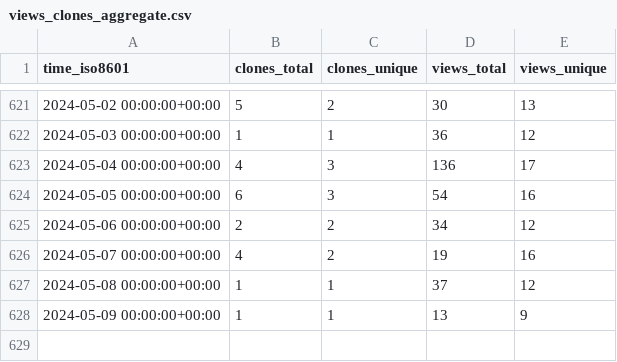
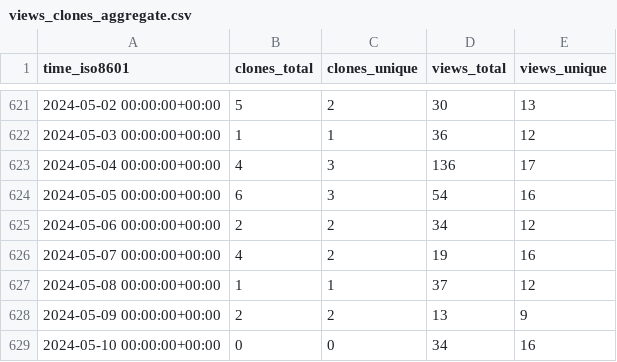
Before and after one commit to hgalytoby/MyselfAnimeDownloader, a CSV file: hgalytoby/MyselfAnimeDownloader/ghrs-data/views_clones_aggregate.csv, drawn as a sheet; only a part is shown, gaps mark what is left out.

```diff
--- a/hgalytoby/MyselfAnimeDownloader/ghrs-data/views_clones_aggregate.csv
+++ b/hgalytoby/MyselfAnimeDownloader/ghrs-data/views_clones_aggregate.csv
@@ -627,2 +627,3 @@ time_iso8601,clones_total,clones_unique,views_total,views_unique
 2024-05-08 00:00:00+00:00,1,1,37,12
-2024-05-09 00:00:00+00:00,1,1,13,9
+2024-05-09 00:00:00+00:00,2,2,13,9
+2024-05-10 00:00:00+00:00,0,0,34,16
```
Also changed, not shown: 1 other file.
